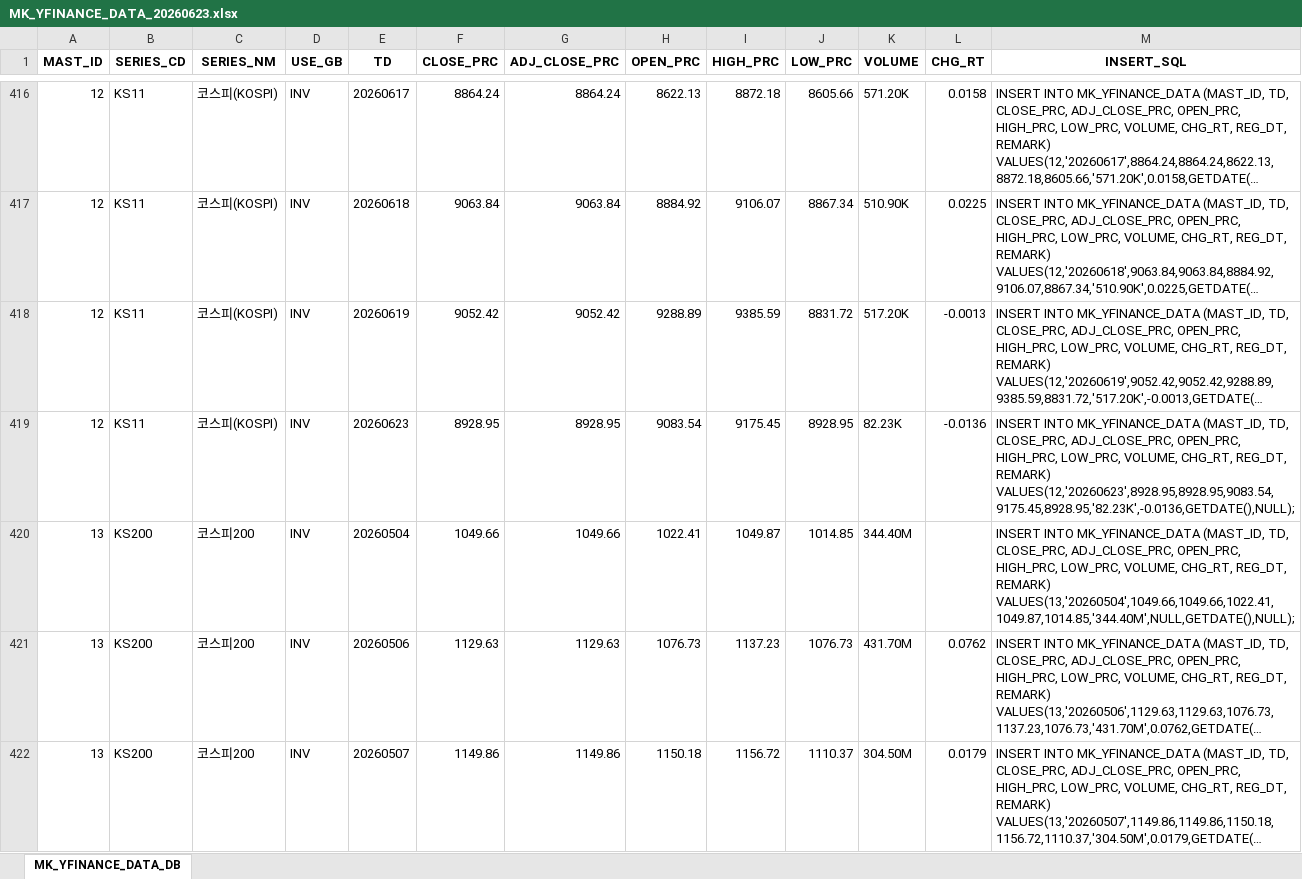
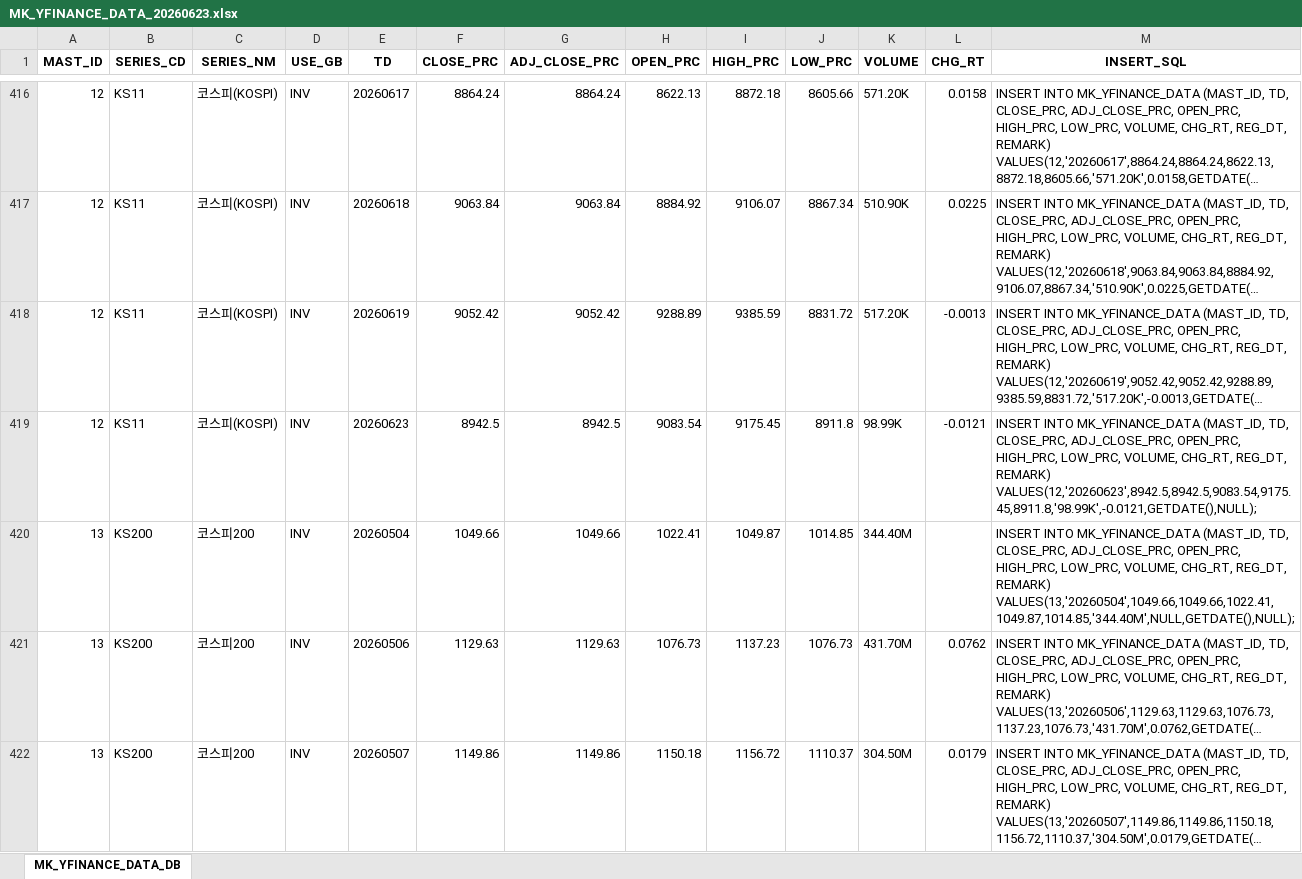
Before and after one commit to chsbjh-ops/mk-inv-ingest, an Excel workbook: data/MK_YFINANCE_DATA_20260623.xlsx, sheet MK_YFINANCE_DATA_DB, drawn as a sheet; only a part is shown, gaps mark what is left out; long unchanged cells end in …; values as stored, in another font and other column widths than the file's, no borders; the diff covers the shown part only; the diff names each change by its address in the sheet, - before the commit and + after, or states it on an @@ line.

```diff
--- a/data/MK_YFINANCE_DATA_20260623.xlsx (sheet MK_YFINANCE_DATA_DB)
+++ b/data/MK_YFINANCE_DATA_20260623.xlsx (sheet MK_YFINANCE_DATA_DB)
-F419 (CLOSE_PRC): 8928.95
+F419 (CLOSE_PRC): 8942.5
-G419 (ADJ_CLOSE_PRC): 8928.95
+G419 (ADJ_CLOSE_PRC): 8942.5
-J419 (LOW_PRC): 8928.95
+J419 (LOW_PRC): 8911.8
-K419 (VOLUME): 82.23K
+K419 (VOLUME): 98.99K
-L419 (CHG_RT): -0.0136
+L419 (CHG_RT): -0.0121
-M419 (INSERT_SQL): …REG_DT, REMARK) VALUES(12,'20260623',8928.95,8928.95,9083.54,9175.45,8928.95,'82.23K',-0.0136,GETDATE(),NULL);
+M419 (INSERT_SQL): …REG_DT, REMARK) VALUES(12,'20260623',8942.5,8942.5,9083.54,9175.45,8911.8,'98.99K',-0.0121,GETDATE(),NULL);
```
Also changed, not shown: 44 edited cells elsewhere in this sheet, data/MK_BOND_DATA_20260623.xlsx, data/MK_ECB_DATA_20260623.xlsx, 5 other files.
